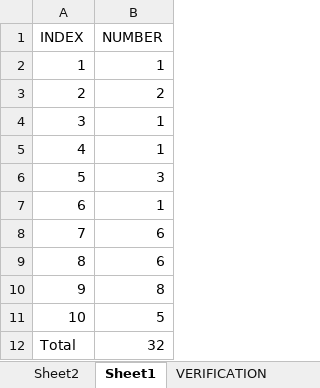
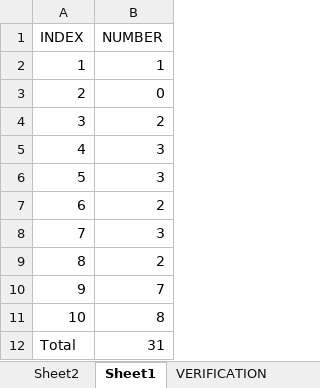
Before and after one commit to bonski59/PeRM, an Excel workbook: dataManagement/reports_xlsx/report_4D.xlsx, sheet Sheet1, drawn as a sheet; values as stored, in another font and other column widths than the file's, no borders; table styles not drawn; the diff names each change by its address in the sheet, - before the commit and + after, or states it on an @@ line.

```diff
--- a/dataManagement/reports_xlsx/report_4D.xlsx (sheet Sheet1)
+++ b/dataManagement/reports_xlsx/report_4D.xlsx (sheet Sheet1)
-B3 (NUMBER): 2
+B3 (NUMBER): 0
-B4 (NUMBER): 1
+B4 (NUMBER): 2
-B5 (NUMBER): 1
+B5 (NUMBER): 3
-B7 (NUMBER): 1
+B7 (NUMBER): 2
-B8 (NUMBER): 6
+B8 (NUMBER): 3
-B9 (NUMBER): 6
+B9 (NUMBER): 2
-B10 (NUMBER): 8
+B10 (NUMBER): 7
-B11 (NUMBER): 5
+B11 (NUMBER): 8
-B12 (NUMBER): 32
+B12 (NUMBER): 31
```
Also changed, not shown: sheet Sheet2, dataManagement/reports_xlsx/report_2B.xlsx, dataManagement/reports_xlsx/report_3C.xlsx, 8 other files.
